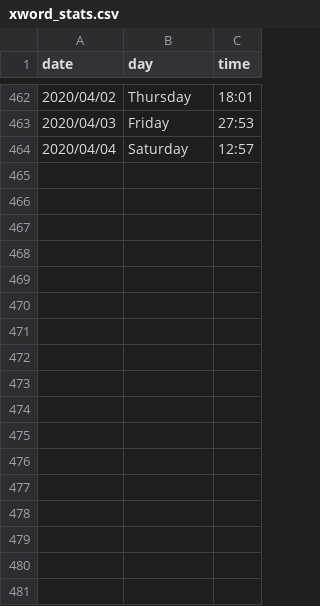
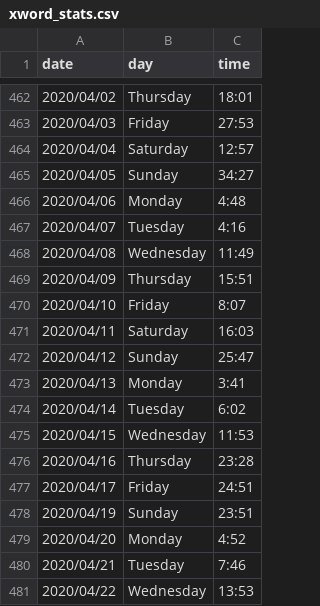
Before and after one commit to kunalkamath/kunalkamath.github.io, a CSV file: xword_stats.csv, drawn as a sheet; only a part is shown, gaps mark what is left out; the diff names each change by its address in the sheet, - before the commit and + after, or states it on an @@ line.

Commit message:
Updated times

```diff
--- a/xword_stats.csv
+++ b/xword_stats.csv
+row 465: 2020/04/05 | Sunday | 34:27
+row 466: 2020/04/06 | Monday | 4:48
+row 467: 2020/04/07 | Tuesday | 4:16
+row 468: 2020/04/08 | Wednesday | 11:49
+row 469: 2020/04/09 | Thursday | 15:51
+row 470: 2020/04/10 | Friday | 8:07
+row 471: 2020/04/11 | Saturday | 16:03
+row 472: 2020/04/12 | Sunday | 25:47
+row 473: 2020/04/13 | Monday | 3:41
+row 474: 2020/04/14 | Tuesday | 6:02
+row 475: 2020/04/15 | Wednesday | 11:53
+row 476: 2020/04/16 | Thursday | 23:28
+row 477: 2020/04/17 | Friday | 24:51
+row 478: 2020/04/19 | Sunday | 23:51
+row 479: 2020/04/20 | Monday | 4:52
+row 480: 2020/04/21 | Tuesday | 7:46
+row 481: 2020/04/22 | Wednesday | 13:53
```
